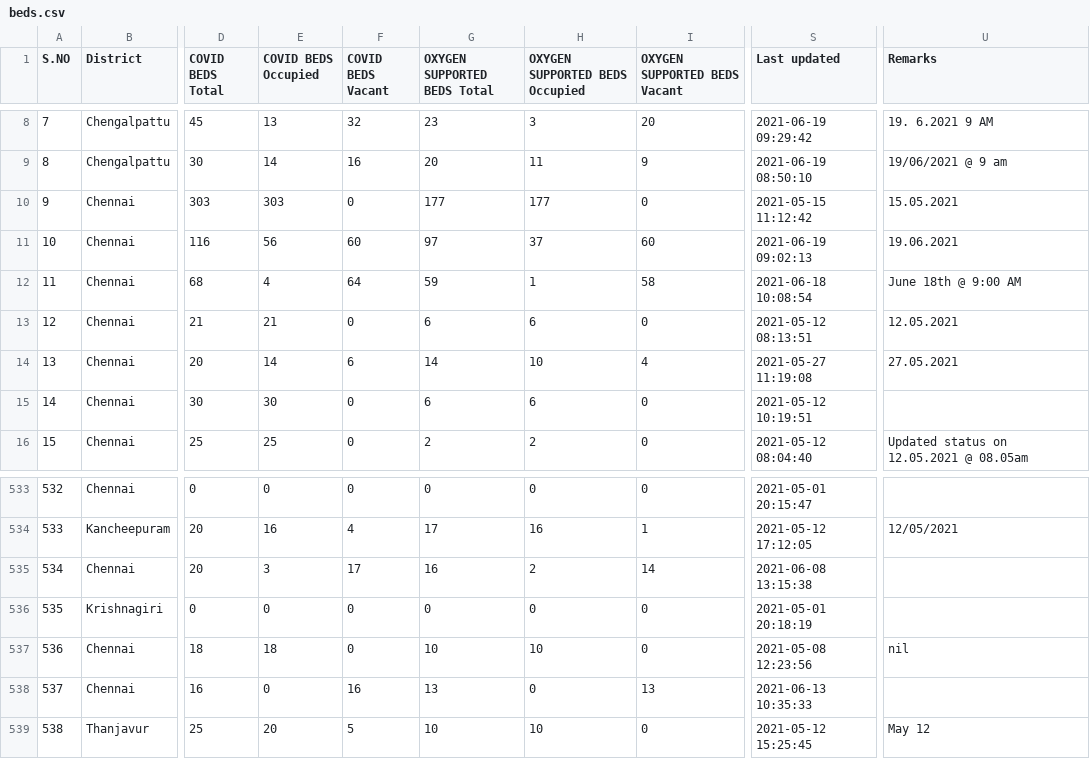
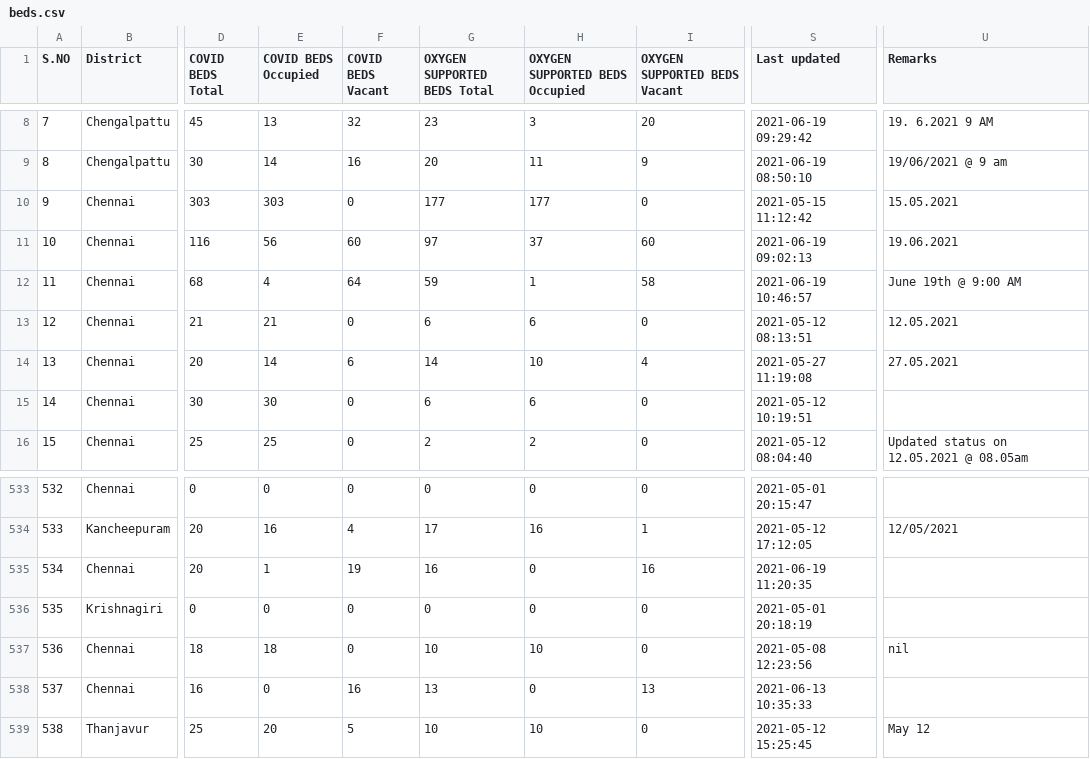
Before and after one commit to mskian/tamil-nadu-covid-beds-api, a CSV file: data/beds.csv, drawn as a sheet; only a part is shown, gaps mark what is left out; the diff names each change by its address in the sheet, - before the commit and + after, or states it on an @@ line.

```diff
--- a/data/beds.csv
+++ b/data/beds.csv
-S12 (Last updated): 2021-06-18 10:08:54
+S12 (Last updated): 2021-06-19 10:46:57
-U12 (Remarks): June 18th @ 9:00 AM
+U12 (Remarks): June 19th @ 9:00 AM
-E535 (COVID BEDS Occupied): 3
+E535 (COVID BEDS Occupied): 1
-F535 (COVID BEDS Vacant): 17
+F535 (COVID BEDS Vacant): 19
-H535 (OXYGEN SUPPORTED BEDS Occupied): 2
+H535 (OXYGEN SUPPORTED BEDS Occupied): 0
-I535 (OXYGEN SUPPORTED BEDS Vacant): 14
+I535 (OXYGEN SUPPORTED BEDS Vacant): 16
-S535 (Last updated): 2021-06-08 13:15:38
+S535 (Last updated): 2021-06-19 11:20:35
```
Also changed, not shown: 1 other file.
